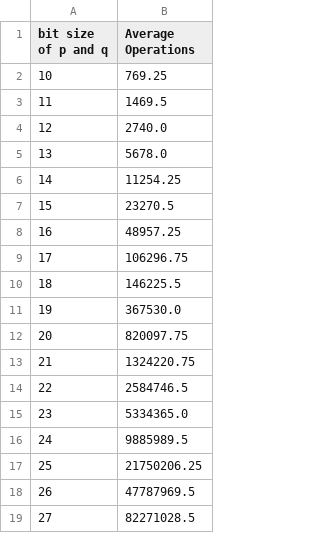
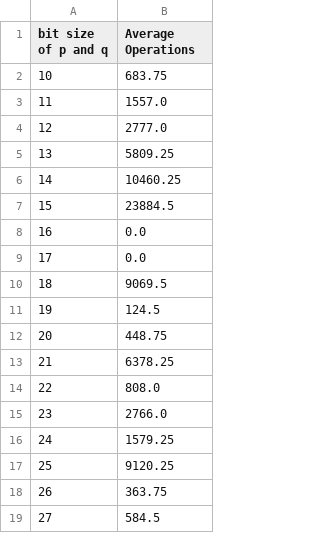
Before and after one commit to UOBMathTeam/CryptographyProject, a CSV file: data/Decompose Operations.csv, drawn as a sheet.

```diff
--- a/data/Decompose Operations.csv
+++ b/data/Decompose Operations.csv
@@ -1,19 +1,19 @@
 bit size of p and q,Average Operations
-10,769.25
-11,1469.5
-12,2740.0
-13,5678.0
-14,11254.25
-15,23270.5
-16,48957.25
-17,106296.75
-18,146225.5
-19,367530.0
-20,820097.75
-21,1324220.75
-22,2584746.5
-23,5334365.0
-24,9885989.5
-25,21750206.25
-26,47787969.5
-27,82271028.5
+10,683.75
+11,1557.0
+12,2777.0
+13,5809.25
+14,10460.25
+15,23884.5
+16,0.0
+17,0.0
+18,9069.5
+19,124.5
+20,448.75
+21,6378.25
+22,808.0
+23,2766.0
+24,1579.25
+25,9120.25
+26,363.75
+27,584.5
```
Also changed, not shown: data/Decompose Times for N bits.csv, data/Decompose Times.csv, 7 other files.
